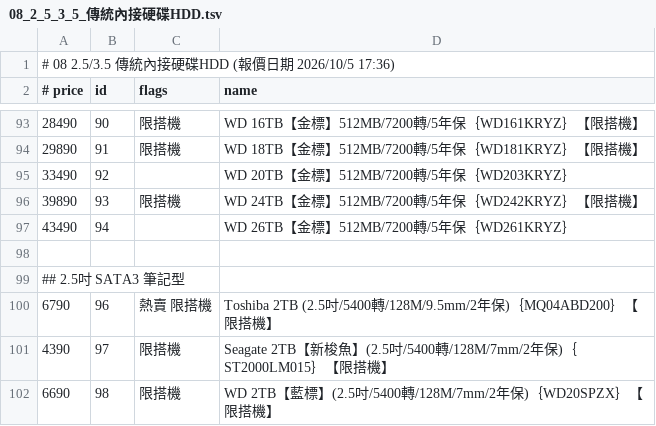
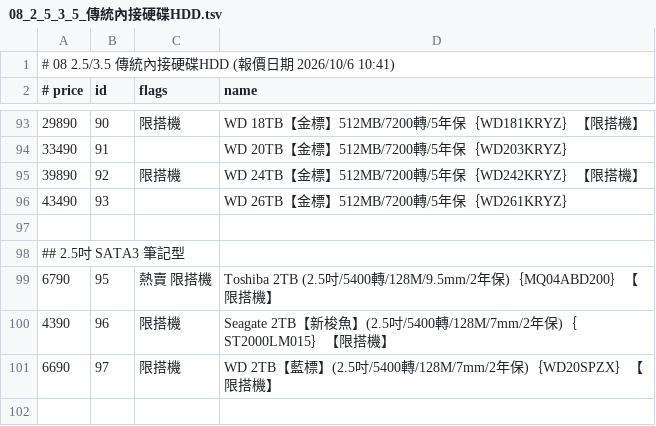
Before and after one commit to jakeuj/architect-pc-builder, a TSV file: data/by_category/08_2_5_3_5_傳統內接硬碟HDD.tsv, drawn as a sheet; only a part is shown, gaps mark what is left out; the diff covers the shown part only.

```diff
--- a/data/by_category/08_2_5_3_5_傳統內接硬碟HDD.tsv
+++ b/data/by_category/08_2_5_3_5_傳統內接硬碟HDD.tsv
@@ -1,2 +1,2 @@
-# 08 2.5/3.5 傳統內接硬碟HDD  (報價日期 2026/10/5 17:36)
+# 08 2.5/3.5 傳統內接硬碟HDD  (報價日期 2026/10/6 10:41)
 # price	id	flags	name
@@ -93,10 +93,9 @@
-28490	90	限搭機	WD 16TB【金標】512MB/7200轉/5年保｛WD161KRYZ｝【限搭機】
-29890	91	限搭機	WD 18TB【金標】512MB/7200轉/5年保｛WD181KRYZ｝【限搭機】
-33490	92		WD 20TB【金標】512MB/7200轉/5年保｛WD203KRYZ｝
-39890	93	限搭機	WD 24TB【金標】512MB/7200轉/5年保｛WD242KRYZ｝【限搭機】
-43490	94		WD 26TB【金標】512MB/7200轉/5年保｛WD261KRYZ｝
+29890	90	限搭機	WD 18TB【金標】512MB/7200轉/5年保｛WD181KRYZ｝【限搭機】
+33490	91		WD 20TB【金標】512MB/7200轉/5年保｛WD203KRYZ｝
+39890	92	限搭機	WD 24TB【金標】512MB/7200轉/5年保｛WD242KRYZ｝【限搭機】
+43490	93		WD 26TB【金標】512MB/7200轉/5年保｛WD261KRYZ｝
 
 ## 2.5吋 SATA3 筆記型
-6790	96	熱賣 限搭機	Toshiba 2TB (2.5吋/5400轉/128M/9.5mm/2年保)｛MQ04ABD200｝【限搭機】
-4390	97	限搭機	Seagate 2TB【新梭魚】(2.5吋/5400轉/128M/7mm/2年保)｛ST2000LM015｝【限搭機】
-6690	98	限搭機	WD 2TB【藍標】(2.5吋/5400轉/128M/7mm/2年保)｛WD20SPZX｝【限搭機】
+6790	95	熱賣 限搭機	Toshiba 2TB (2.5吋/5400轉/128M/9.5mm/2年保)｛MQ04ABD200｝【限搭機】
+4390	96	限搭機	Seagate 2TB【新梭魚】(2.5吋/5400轉/128M/7mm/2年保)｛ST2000LM015｝【限搭機】
+6690	97	限搭機	WD 2TB【藍標】(2.5吋/5400轉/128M/7mm/2年保)｛WD20SPZX｝【限搭機】
```
Also changed, not shown: 1 added row, 1 removed row and 30 edited cells elsewhere in this file, data/by_category/02_筆電_平板_穿戴配件.tsv, data/by_category/06_記憶體_RAM.tsv, 31 other files.
